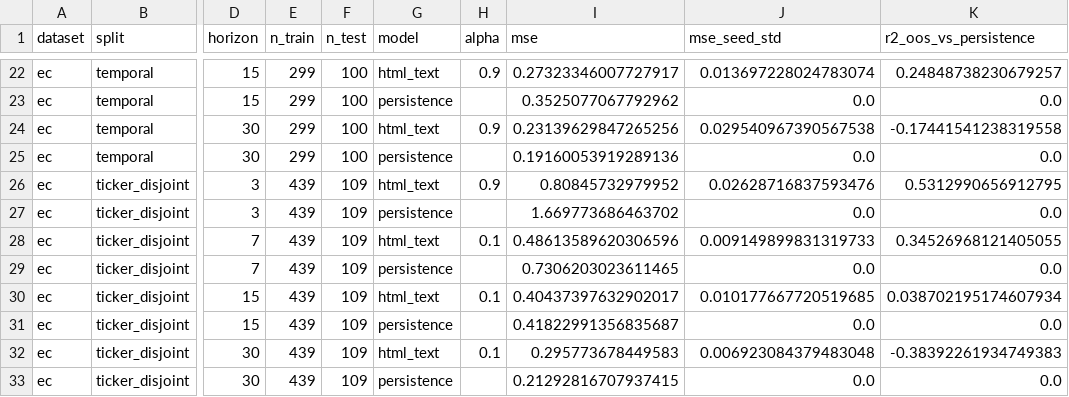
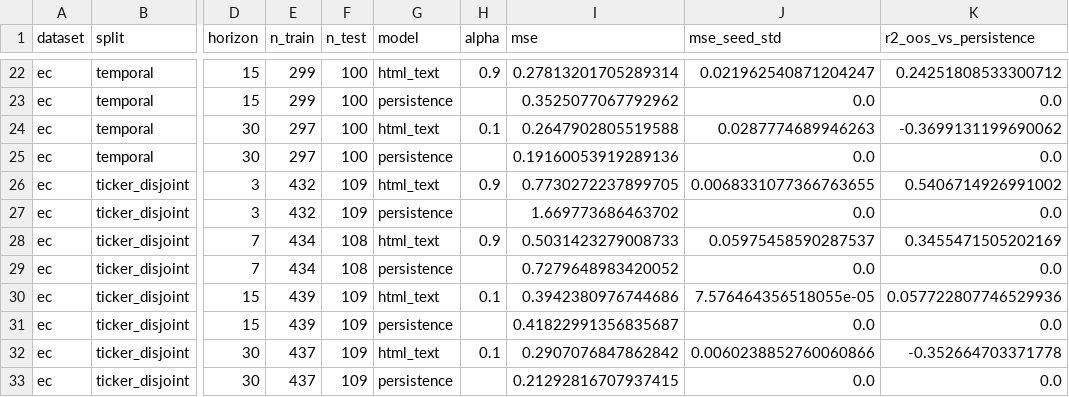
Before and after one commit to urbandrei/Earnings_call_project-main, a CSV file: data/results/result_table_6r.csv, drawn as a sheet; only a part is shown, gaps mark what is left out; the diff covers the shown part only; the diff names each change by its address in the sheet, - before the commit and + after, or states it on an @@ line.

```diff
--- a/data/results/result_table_6r.csv
+++ b/data/results/result_table_6r.csv
-I22 (mse): 0.27323346007727917
+I22 (mse): 0.27813201705289314
-J22 (mse_seed_std): 0.013697228024783074
+J22 (mse_seed_std): 0.021962540871204247
-K22 (r2_oos_vs_persistence): 0.24848738230679257
+K22 (r2_oos_vs_persistence): 0.24251808533300712
-E24:E25 (n_train): 299
+E24:E25 (n_train): 297
-H24 (alpha): 0.9
+H24 (alpha): 0.1
-I24 (mse): 0.23139629847265256
+I24 (mse): 0.2647902805519588
-J24 (mse_seed_std): 0.029540967390567538
+J24 (mse_seed_std): 0.0287774689946263
-K24 (r2_oos_vs_persistence): -0.17441541238319558
+K24 (r2_oos_vs_persistence): -0.3699131199690062
-E26:E27 (n_train): 439
+E26:E27 (n_train): 432
-I26 (mse): 0.80845732979952
+I26 (mse): 0.7730272237899705
-J26 (mse_seed_std): 0.02628716837593476
+J26 (mse_seed_std): 0.0068331077366763655
-K26 (r2_oos_vs_persistence): 0.5312990656912795
+K26 (r2_oos_vs_persistence): 0.5406714926991002
-E28:E29 (n_train): 439
+E28:E29 (n_train): 434
-F28:F29 (n_test): 109
+F28:F29 (n_test): 108
-H28 (alpha): 0.1
+H28 (alpha): 0.9
-I28 (mse): 0.48613589620306596
+I28 (mse): 0.5031423279008733
-J28 (mse_seed_std): 0.009149899831319733
+J28 (mse_seed_std): 0.05975458590287537
-K28 (r2_oos_vs_persistence): 0.34526968121405055
+K28 (r2_oos_vs_persistence): 0.3455471505202169
-I29 (mse): 0.7306203023611465
+I29 (mse): 0.7279648983420052
-I30 (mse): 0.40437397632902017
+I30 (mse): 0.3942380976744686
-J30 (mse_seed_std): 0.010177667720519685
+J30 (mse_seed_std): 7.576464356518055e-05
-K30 (r2_oos_vs_persistence): 0.038702195174607934
+K30 (r2_oos_vs_persistence): 0.057722807746529936
-E32:E33 (n_train): 439
+E32:E33 (n_train): 437
-I32 (mse): 0.295773678449583
+I32 (mse): 0.2907076847862842
-J32 (mse_seed_std): 0.006923084379483048
+J32 (mse_seed_std): 0.0060238852760060866
-K32 (r2_oos_vs_persistence): -0.38392261934749383
+K32 (r2_oos_vs_persistence): -0.352664703371778
```
Also changed, not shown: 41 edited cells elsewhere in this file, 1 other file.
